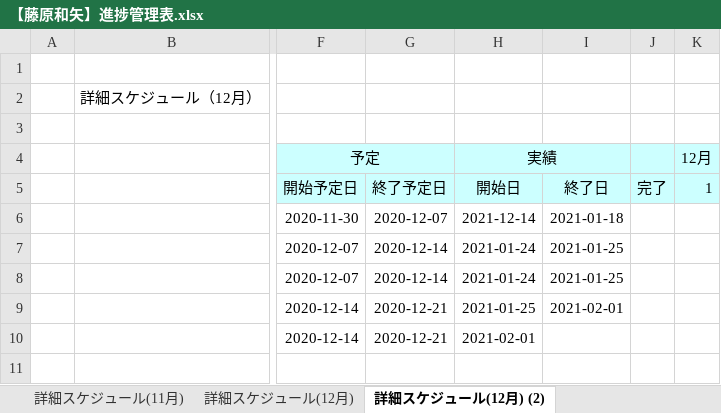
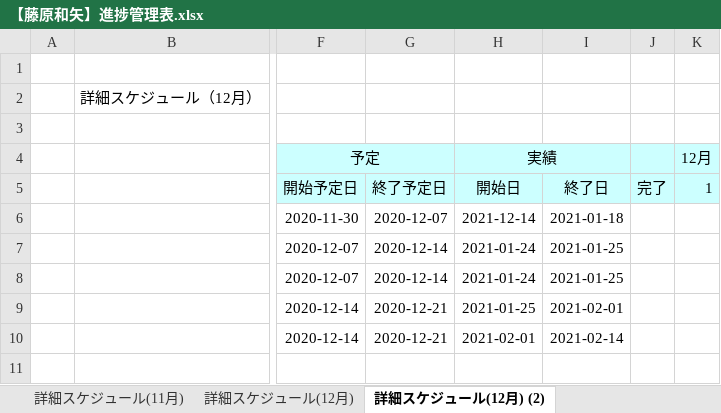
Before and after one commit to kazu-f/SKY_SHOOTER, an Excel workbook: 【藤原和矢】進捗管理表.xlsx, sheet 詳細スケジュール(12月) (2), drawn as a sheet; only a part is shown, gaps mark what is left out; values as stored, in another font and other column widths than the file's, no borders; charts and pictures not drawn; the diff names each change by its address in the sheet, - before the commit and + after, or states it on an @@ line.

```diff
--- a/【藤原和矢】進捗管理表.xlsx (sheet 詳細スケジュール(12月) (2))
+++ b/【藤原和矢】進捗管理表.xlsx (sheet 詳細スケジュール(12月) (2))
-I10: (empty)
+I10: 2021-02-14
```
Also changed, not shown: sheet 詳細スケジュール(12月) (3).
